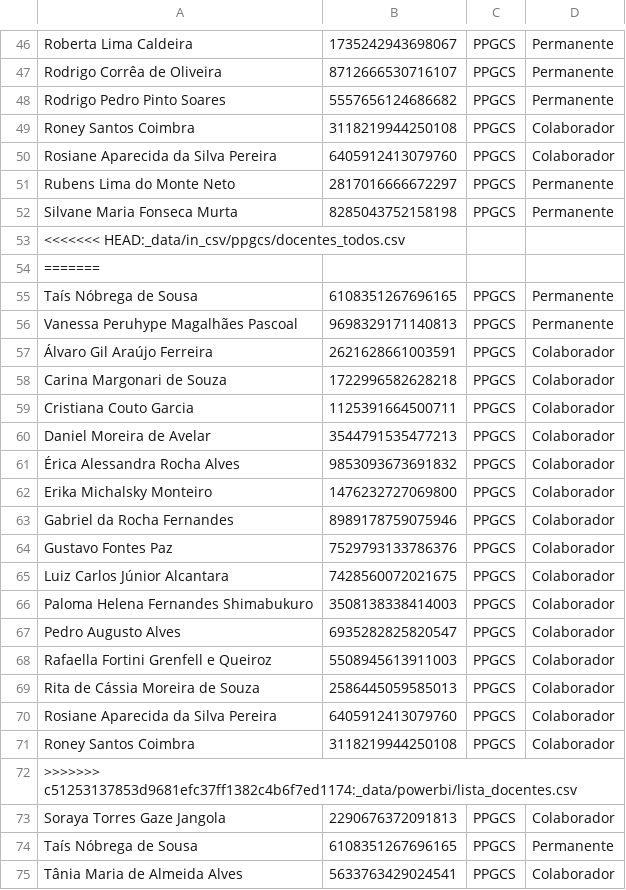
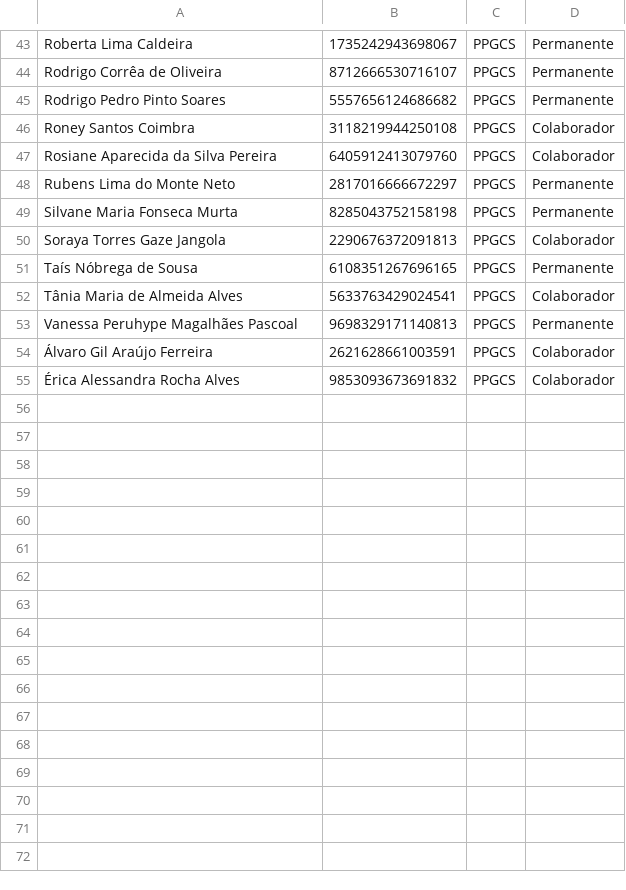
Before and after one commit to makaires77/ppgcs, a CSV file: _data/powerbi/lista_docentes.csv, drawn as a sheet; only a part is shown, gaps mark what is left out; the shorter side is filled out with more unchanged rows; the diff covers the shown part only.

Commit message:
correção nas listas por modificação git

```diff
--- a/_data/powerbi/lista_docentes.csv
+++ b/_data/powerbi/lista_docentes.csv
@@ -52,22 +49,2 @@ Rubens Lima do Monte Neto,2817016666672297,PPGCS,Permanente
 Silvane Maria Fonseca Murta,8285043752158198,PPGCS,Permanente
-<<<<<<< HEAD:_data/in_csv/ppgcs/docentes_todos.csv
-=======
-Taís Nóbrega de Sousa,6108351267696165,PPGCS,Permanente
-Vanessa Peruhype Magalhães Pascoal,9698329171140813,PPGCS,Permanente
-Álvaro Gil Araújo Ferreira,2621628661003591,PPGCS,Colaborador
-Carina Margonari de Souza,1722996582628218,PPGCS,Colaborador
-Cristiana Couto Garcia,1125391664500711,PPGCS,Colaborador
-Daniel Moreira de Avelar,3544791535477213,PPGCS,Colaborador
-Érica Alessandra Rocha Alves,9853093673691832,PPGCS,Colaborador
-Erika Michalsky Monteiro,1476232727069800,PPGCS,Colaborador
-Gabriel da Rocha Fernandes,8989178759075946,PPGCS,Colaborador
-Gustavo Fontes Paz,7529793133786376,PPGCS,Colaborador
-Luiz Carlos Júnior Alcantara,7428560072021675,PPGCS,Colaborador
-Paloma Helena Fernandes Shimabukuro,3508138338414003,PPGCS,Colaborador
-Pedro Augusto Alves,6935282825820547,PPGCS,Colaborador
-Rafaella Fortini Grenfell e Queiroz,5508945613911003,PPGCS,Colaborador
-Rita de Cássia Moreira de Souza,2586445059585013,PPGCS,Colaborador
-Rosiane Aparecida da Silva Pereira,6405912413079760,PPGCS,Colaborador
-Roney Santos Coimbra,3118219944250108,PPGCS,Colaborador
->>>>>>> c51253137853d9681efc37ff1382c4b6f7ed1174:_data/powerbi/lista_docentes.csv
 Soraya Torres Gaze Jangola,2290676372091813,PPGCS,Colaborador
```
Also changed, not shown: 7 removed rows elsewhere in this file.
